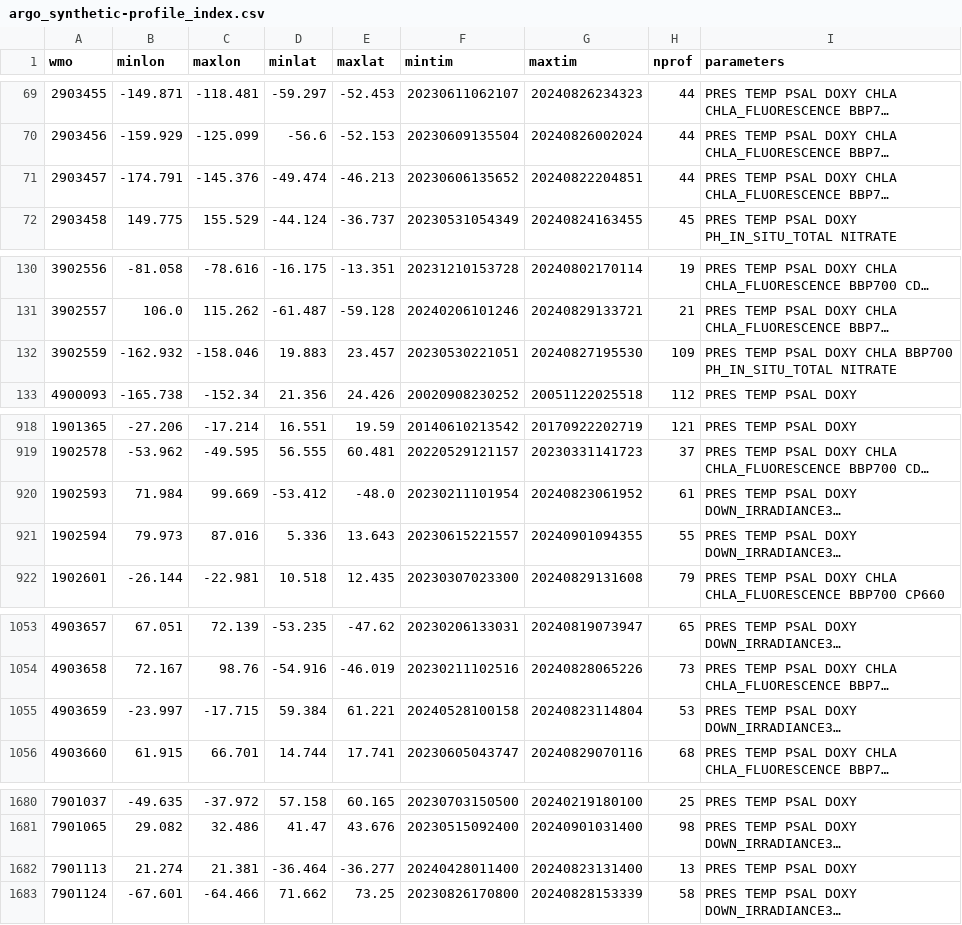
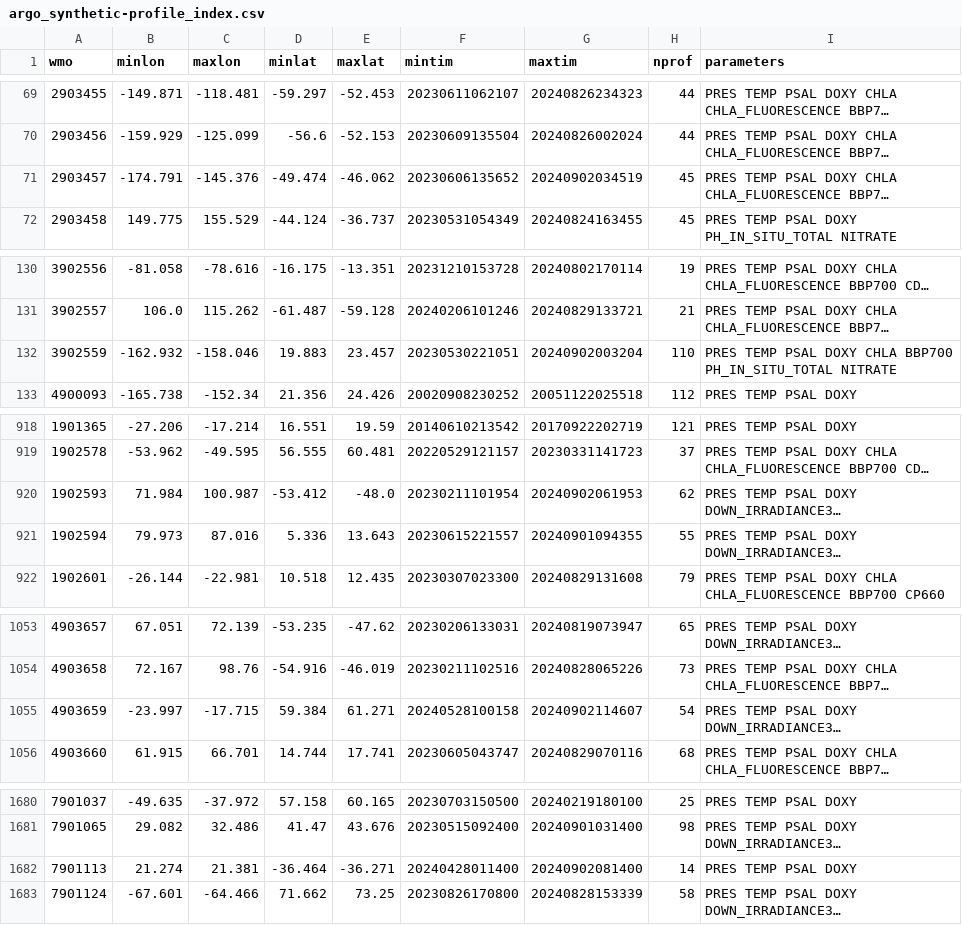
Before and after one commit to JuliaOcean/OceanRobots.jl, a CSV file: dev/argo_synthetic-profile_index.csv, drawn as a sheet; only a part is shown, gaps mark what is left out; long unchanged cells end in …; the diff covers the shown part only; the diff names each change by its address in the sheet, - before the commit and + after, or states it on an @@ line.

```diff
--- a/dev/argo_synthetic-profile_index.csv
+++ b/dev/argo_synthetic-profile_index.csv
-E71 (maxlat): -46.213
+E71 (maxlat): -46.062
-G71 (maxtim): 20240822204851
+G71 (maxtim): 20240902034519
-H71 (nprof): 44
+H71 (nprof): 45
-G132 (maxtim): 20240827195530
+G132 (maxtim): 20240902003204
-H132 (nprof): 109
+H132 (nprof): 110
-C920 (maxlon): 99.669
+C920 (maxlon): 100.987
-G920 (maxtim): 20240823061952
+G920 (maxtim): 20240902061953
-H920 (nprof): 61
+H920 (nprof): 62
-E1055 (maxlat): 61.221
+E1055 (maxlat): 61.271
-G1055 (maxtim): 20240823114804
+G1055 (maxtim): 20240902114607
-H1055 (nprof): 53
+H1055 (nprof): 54
-E1682 (maxlat): -36.277
+E1682 (maxlat): -36.271
-G1682 (maxtim): 20240823131400
+G1682 (maxtim): 20240902081400
-H1682 (nprof): 13
+H1682 (nprof): 14
```
Also changed, not shown: 33 edited cells elsewhere in this file, 18 other files.
